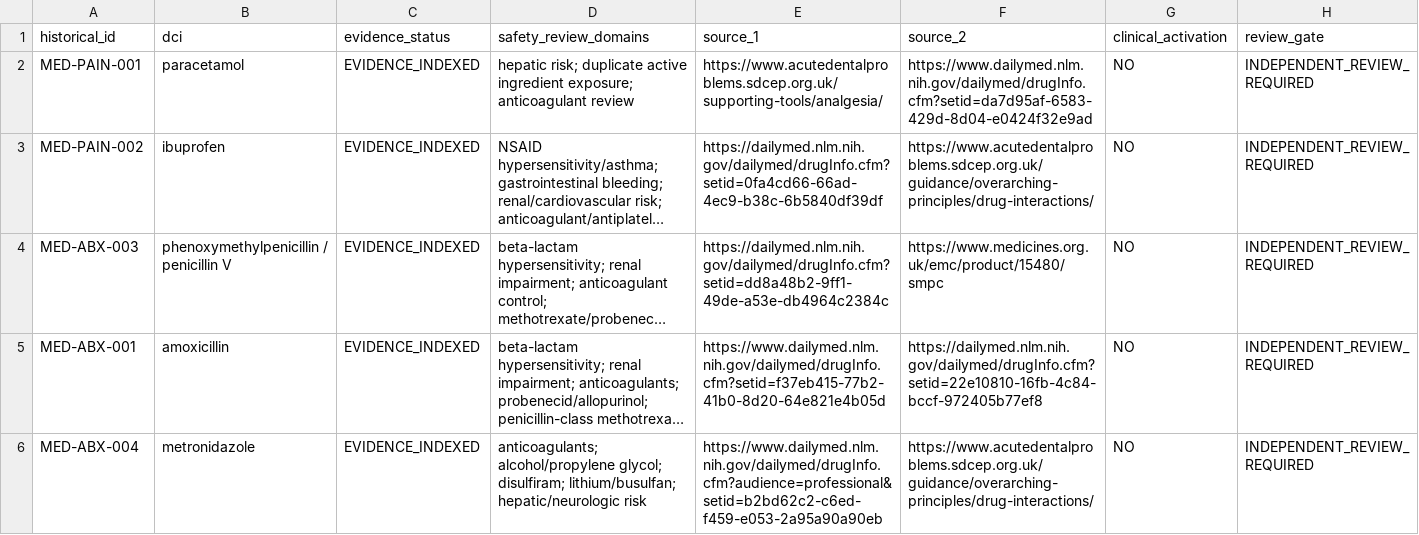
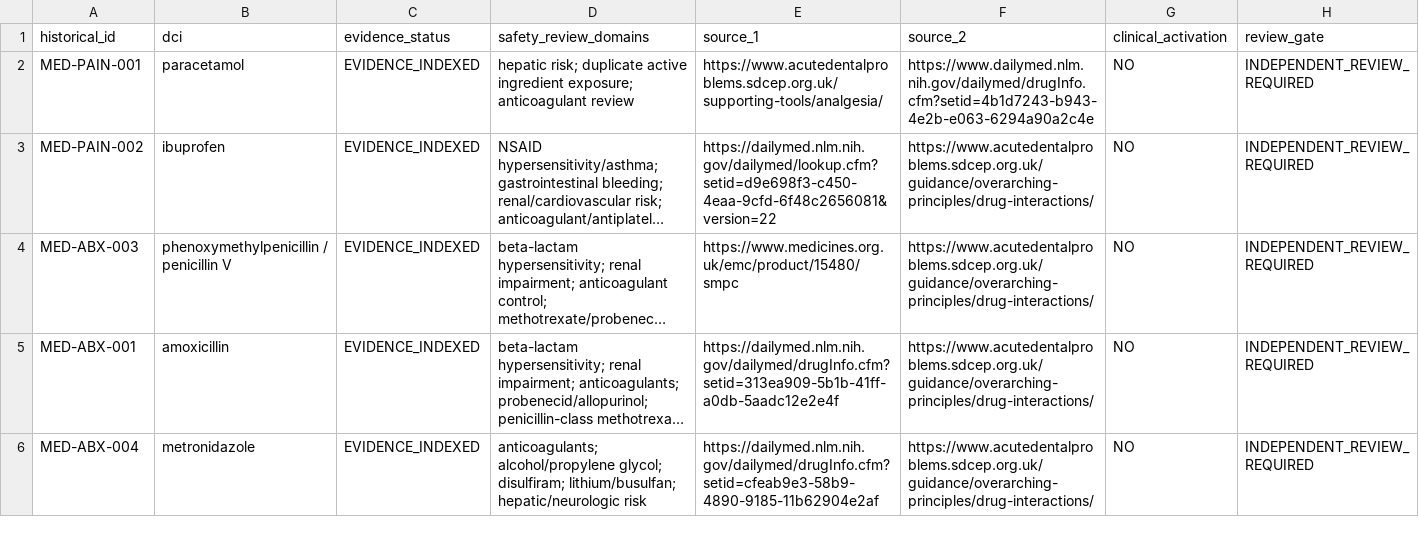
Before and after one commit to hraaaaf/Digital_crown, a CSV file: docs/audits/PRESCRIPTION_PHARMACOLOGY_CORE5_SAFETY_EVIDENCE_INDEX_2026-09-17.csv, drawn as a sheet; long unchanged cells end in …; the diff names each change by its address in the sheet, - before the commit and + after, or states it on an @@ line.

Commit message:
docs(pharmacology): refresh Core-5 safety source URLs

```diff
--- a/docs/audits/PRESCRIPTION_PHARMACOLOGY_CORE5_SAFETY_EVIDENCE_INDEX_2026-09-17.csv
+++ b/docs/audits/PRESCRIPTION_PHARMACOLOGY_CORE5_SAFETY_EVIDENCE_INDEX_2026-09-17.csv
-F2 (source_2): https://www.dailymed.nlm.nih.gov/dailymed/drugInfo.cfm?setid=da7d95af-6583-429d-8d04-e0424f32e9ad
+F2 (source_2): https://www.dailymed.nlm.nih.gov/dailymed/drugInfo.cfm?setid=4b1d7243-b943-4e2b-e063-6294a90a2c4e
-E3 (source_1): https://dailymed.nlm.nih.gov/dailymed/drugInfo.cfm?setid=0fa4cd66-66ad-4ec9-b38c-6b5840df39df
+E3 (source_1): https://dailymed.nlm.nih.gov/dailymed/lookup.cfm?setid=d9e698f3-c450-4eaa-9cfd-6f48c2656081&version=22
-E4 (source_1): https://dailymed.nlm.nih.gov/dailymed/drugInfo.cfm?setid=dd8a48b2-9ff1-49de-a53e-db4964c2384c
+E4 (source_1): https://www.medicines.org.uk/emc/product/15480/smpc
-F4 (source_2): https://www.medicines.org.uk/emc/product/15480/smpc
+F4 (source_2): https://www.acutedentalproblems.sdcep.org.uk/guidance/overarching-principles/drug-interactions/
-E5 (source_1): https://www.dailymed.nlm.nih.gov/dailymed/drugInfo.cfm?setid=f37eb415-77b2-41b0-8d20-64e821e4b05d
+E5 (source_1): https://dailymed.nlm.nih.gov/dailymed/drugInfo.cfm?setid=313ea909-5b1b-41ff-a0db-5aadc12e2e4f
-F5 (source_2): https://dailymed.nlm.nih.gov/dailymed/drugInfo.cfm?setid=22e10810-16fb-4c84-bccf-972405b77ef8
+F5 (source_2): https://www.acutedentalproblems.sdcep.org.uk/guidance/overarching-principles/drug-interactions/
-E6 (source_1): https://www.dailymed.nlm.nih.gov/dailymed/drugInfo.cfm?audience=professional&setid=b2bd62c2-c6ed-f459-e053-2a95a90a90eb
+E6 (source_1): https://dailymed.nlm.nih.gov/dailymed/drugInfo.cfm?setid=cfeab9e3-58b9-4890-9185-11b62904e2af
```
